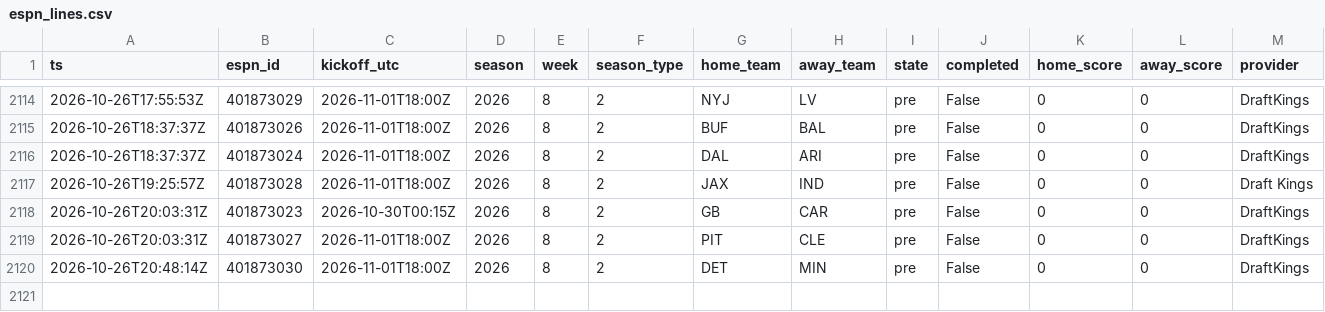
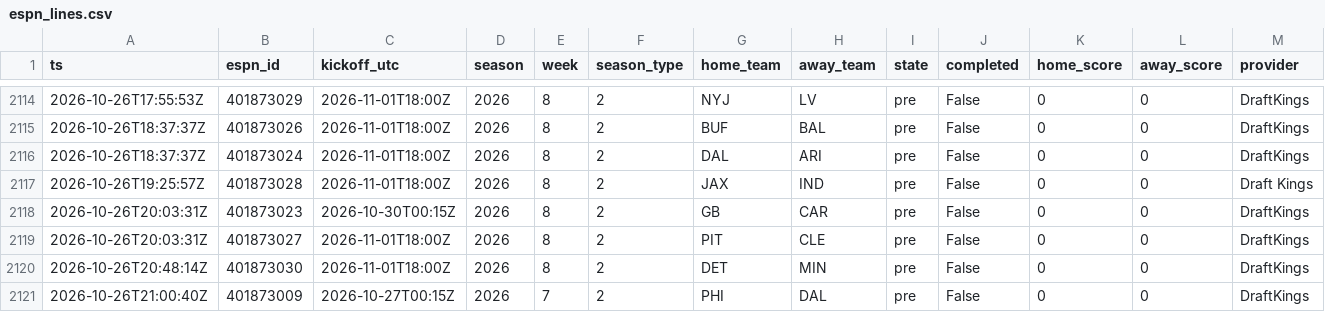
Before and after one commit to jferaz23/nfl-line-model, a CSV file: artifacts/lines/espn_lines.csv, drawn as a sheet; only a part is shown, gaps mark what is left out; rows hold the shown columns only; the diff names each change by its address in the sheet, - before the commit and + after, or states it on an @@ line.

```diff
--- a/artifacts/lines/espn_lines.csv
+++ b/artifacts/lines/espn_lines.csv
+row 2121: 2026-10-26T21:00:40Z | 401873009 | 2026-10-27T00:15Z | 2026 | 7 | 2 | PHI | DAL | pre | False | 0 | 0 | DraftKings
```
Also changed, not shown: 1 other file.
